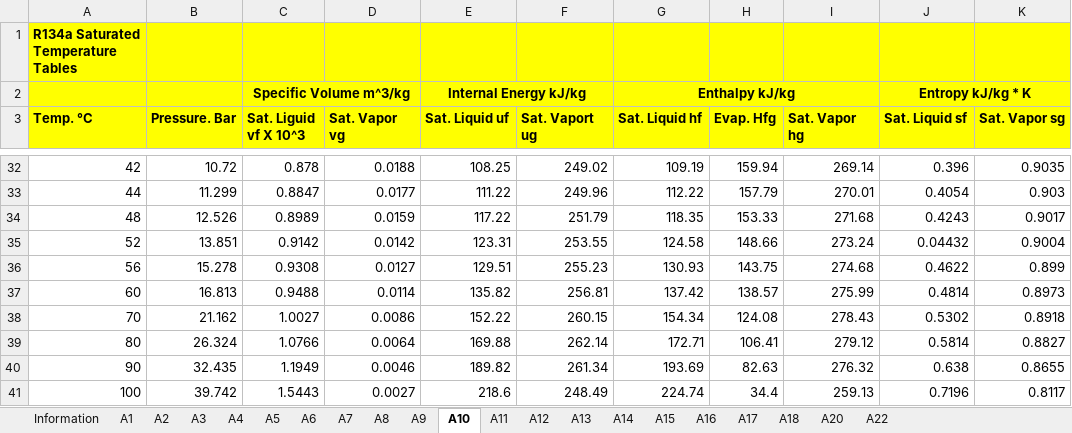
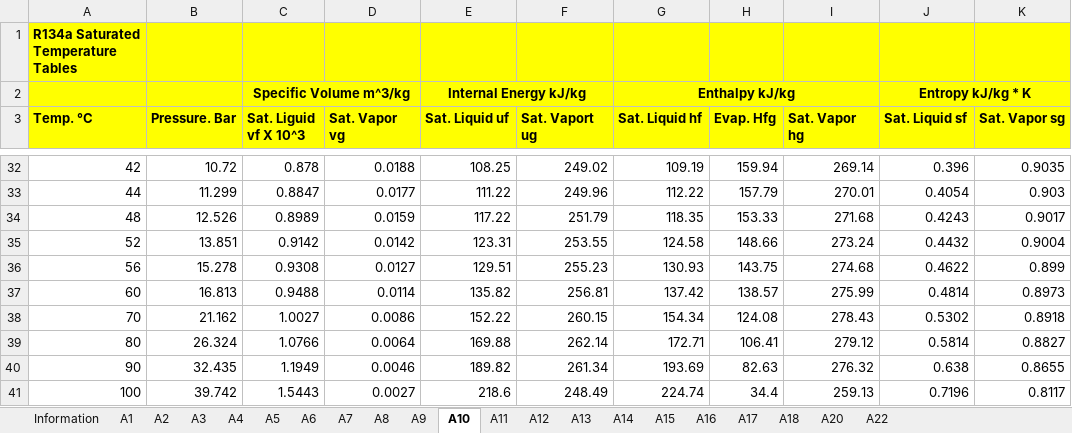
Before and after one commit to bjorngkierulf/MATLABToolKit, an Excel workbook: ThermoProp.xlsx, sheet A10, drawn as a sheet; only a part is shown, gaps mark what is left out; values as stored, in another font and other column widths than the file's, no borders; the diff names each change by its address in the sheet, - before the commit and + after, or states it on an @@ line.

```diff
--- a/ThermoProp.xlsx (sheet A10)
+++ b/ThermoProp.xlsx (sheet A10)
-J35 (Sat. Liquid sf): 0.04432
+J35 (Sat. Liquid sf): 0.4432
```
Also changed, not shown: Archive/ThermoPropTest.xlsx, 18 other files.
